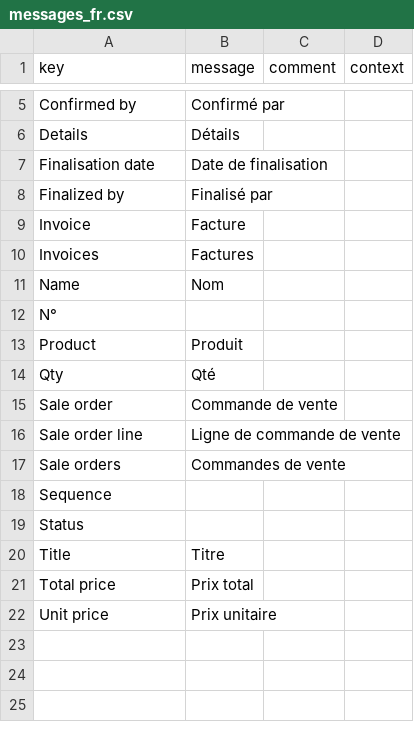
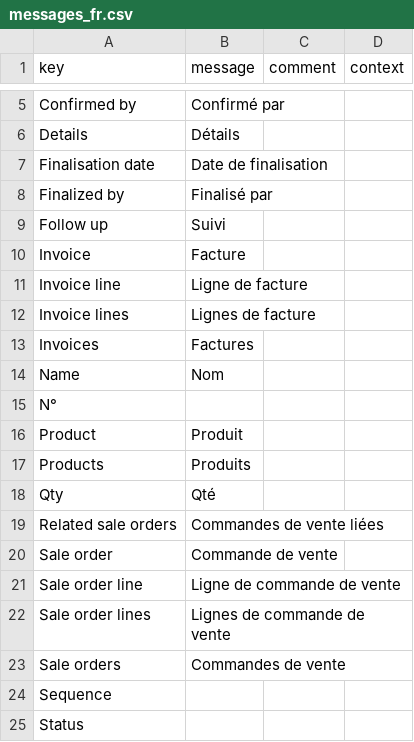
Before and after one commit to mga-axelor/open-platform-formation, a CSV file: modules/sale/src/main/resources/i18n/messages_fr.csv, drawn as a sheet; only a part is shown, gaps mark what is left out; the shorter side is filled out with more unchanged rows.

Commit message:
Init quite basic grid & form views for models from sale module

```diff
--- a/modules/sale/src/main/resources/i18n/messages_fr.csv
+++ b/modules/sale/src/main/resources/i18n/messages_fr.csv
@@ -8,3 +8,6 @@
 "Finalized by","Finalisé par",,
+"Follow up","Suivi",,
 "Invoice","Facture",,
+"Invoice line","Ligne de facture",,
+"Invoice lines","Lignes de facture",,
 "Invoices","Factures",,
@@ -13,5 +16,8 @@
 "Product","Produit",,
+"Products","Produits",,
 "Qty","Qté",,
+"Related sale orders","Commandes de vente liées",,
 "Sale order","Commande de vente",,
 "Sale order line","Ligne de commande de vente",,
+"Sale order lines","Lignes de commande de vente",,
 "Sale orders","Commandes de vente",,
```
Also changed, not shown: modules/base/src/main/resources/i18n/messages.csv, modules/base/src/main/resources/i18n/messages_en.csv, 8 other files.
